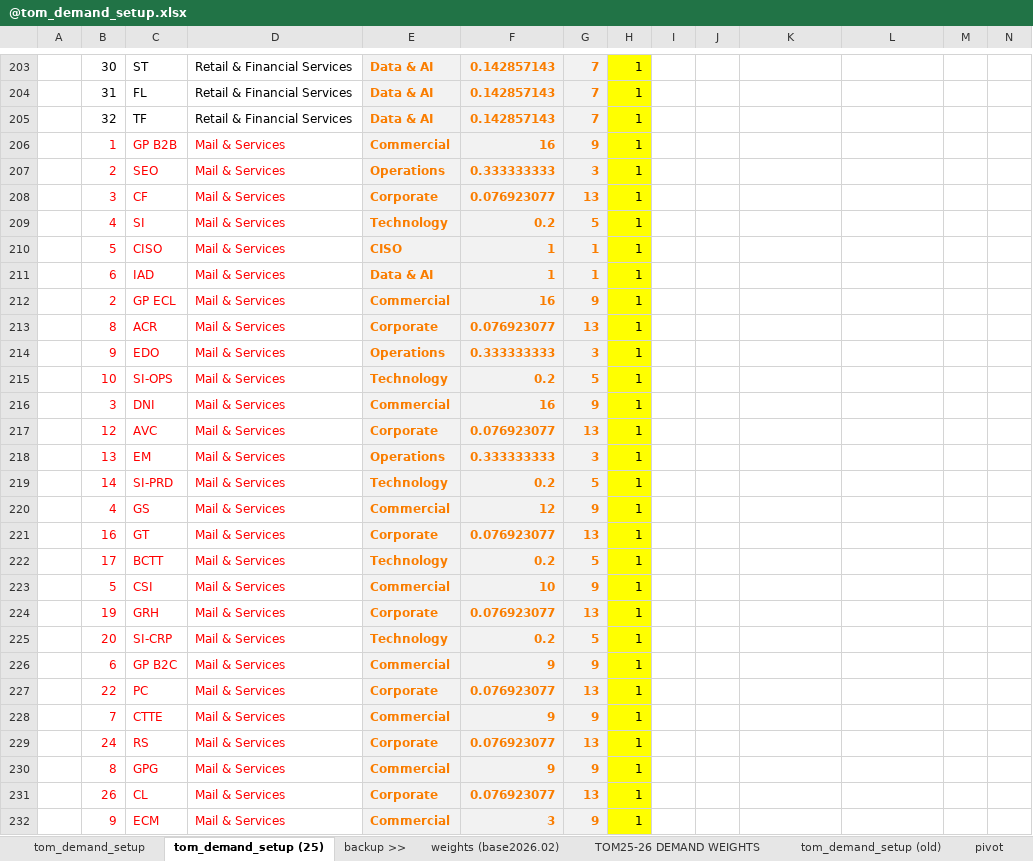
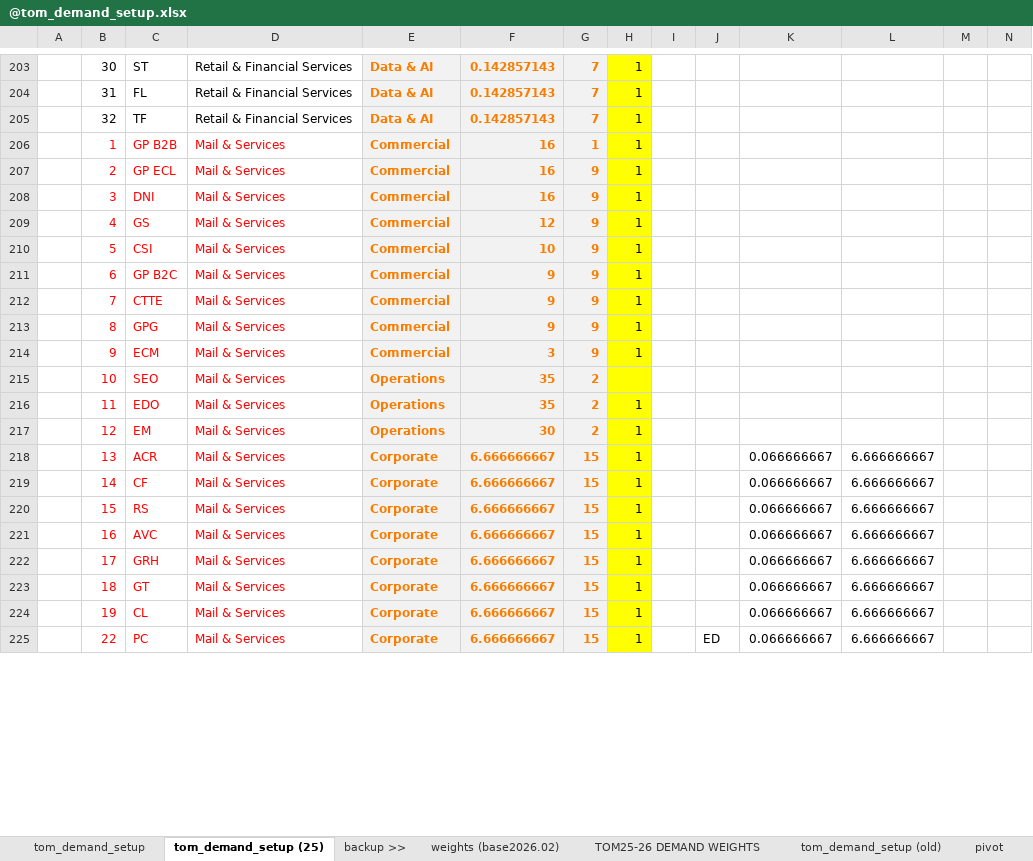
Before and after one commit to saraivrp/tom_demand, an Excel workbook: data/input/@tom_demand_setup.xlsx, sheet tom_demand_setup (25), drawn as a sheet; only a part is shown, gaps mark what is left out; values as stored, in another font and other column widths than the file's, no borders; conditional formats not drawn; removed rows and columns are numbered as before the commit, all else as after; rows hold the shown columns only; the diff covers the shown part only; the diff names each change by its address in the sheet, - before the commit and + after, or states it on an @@ line.

```diff
--- a/data/input/@tom_demand_setup.xlsx (sheet tom_demand_setup (25))
+++ b/data/input/@tom_demand_setup.xlsx (sheet tom_demand_setup (25))
-G206: 9
+G206: 1
-row 207:  | 2 | SEO | Mail & Services | Operations | 0.333333333 | 3 | 1
-row 208:  | 3 | CF | Mail & Services | Corporate | 0.076923077 | 13 | 1
-row 209:  | 4 | SI | Mail & Services | Technology | 0.2 | 5 | 1
-row 210:  | 5 | CISO | Mail & Services | CISO | 1 | 1 | 1
-row 211:  | 6 | IAD | Mail & Services | Data & AI | 1 | 1 | 1
-row 213:  | 8 | ACR | Mail & Services | Corporate | 0.076923077 | 13 | 1
-row 214:  | 9 | EDO | Mail & Services | Operations | 0.333333333 | 3 | 1
-row 215:  | 10 | SI-OPS | Mail & Services | Technology | 0.2 | 5 | 1
-row 217:  | 12 | AVC | Mail & Services | Corporate | 0.076923077 | 13 | 1
-row 218:  | 13 | EM | Mail & Services | Operations | 0.333333333 | 3 | 1
-row 219:  | 14 | SI-PRD | Mail & Services | Technology | 0.2 | 5 | 1
-row 221:  | 16 | GT | Mail & Services | Corporate | 0.076923077 | 13 | 1
-row 222:  | 17 | BCTT | Mail & Services | Technology | 0.2 | 5 | 1
-row 224:  | 19 | GRH | Mail & Services | Corporate | 0.076923077 | 13 | 1
-row 225:  | 20 | SI-CRP | Mail & Services | Technology | 0.2 | 5 | 1
-row 227:  | 22 | PC | Mail & Services | Corporate | 0.076923077 | 13 | 1
-row 229:  | 24 | RS | Mail & Services | Corporate | 0.076923077 | 13 | 1
-row 231:  | 26 | CL | Mail & Services | Corporate | 0.076923077 | 13 | 1
+row 215:  | 10 | SEO | Mail & Services | Operations | 35 | 2
+row 216:  | 11 | EDO | Mail & Services | Operations | 35 | 2 | 1
+row 217:  | 12 | EM | Mail & Services | Operations | 30 | 2 | 1
+row 218:  | 13 | ACR | Mail & Services | Corporate | 6.666666667 | 15 | 1 |  |  | 0.066666667 | 6.666666667
+row 219:  | 14 | CF | Mail & Services | Corporate | 6.666666667 | 15 | 1 |  |  | 0.066666667 | 6.666666667
+row 220:  | 15 | RS | Mail & Services | Corporate | 6.666666667 | 15 | 1 |  |  | 0.066666667 | 6.666666667
+row 221:  | 16 | AVC | Mail & Services | Corporate | 6.666666667 | 15 | 1 |  |  | 0.066666667 | 6.666666667
+row 222:  | 17 | GRH | Mail & Services | Corporate | 6.666666667 | 15 | 1 |  |  | 0.066666667 | 6.666666667
+row 223:  | 18 | GT | Mail & Services | Corporate | 6.666666667 | 15 | 1 |  |  | 0.066666667 | 6.666666667
+row 224:  | 19 | CL | Mail & Services | Corporate | 6.666666667 | 15 | 1 |  |  | 0.066666667 | 6.666666667
+row 225:  | 22 | PC | Mail & Services | Corporate | 6.666666667 | 15 | 1 |  | ED | 0.066666667 | 6.666666667
```
Also changed, not shown: 10 added rows, 1 removed row, 137 edited cells and cell formats elsewhere in this sheet, sheet TOM25-26 DEMAND WEIGHTS, formulas that keep their value, 1 other file.
